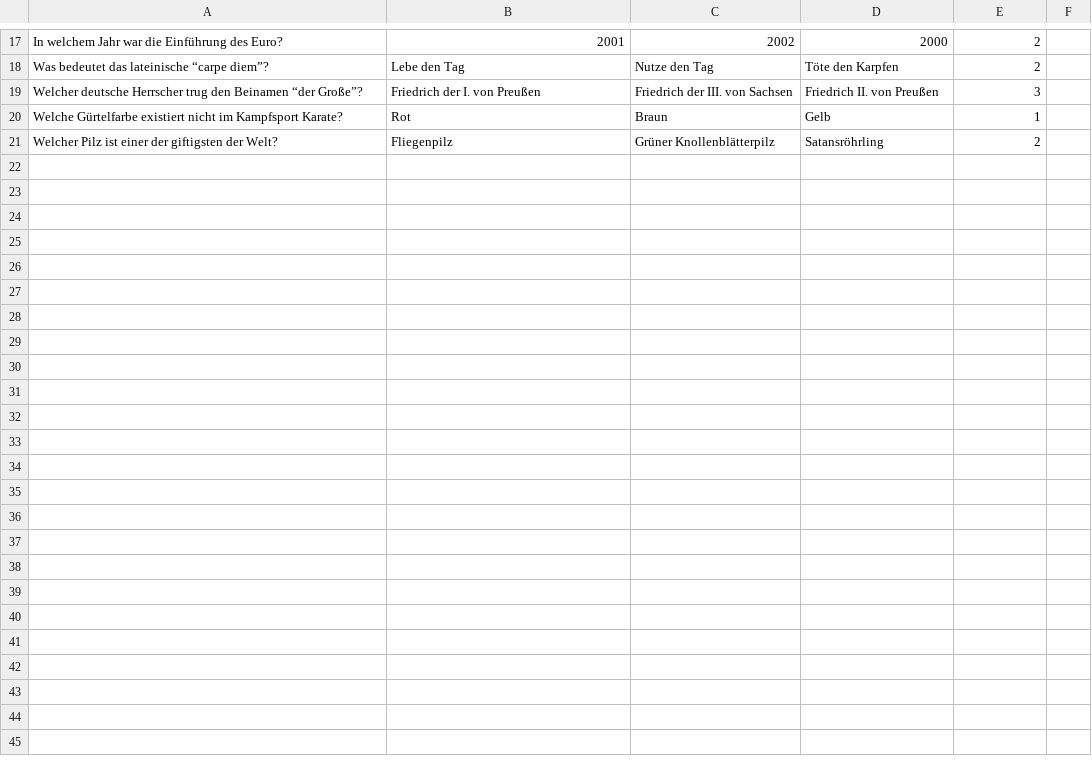
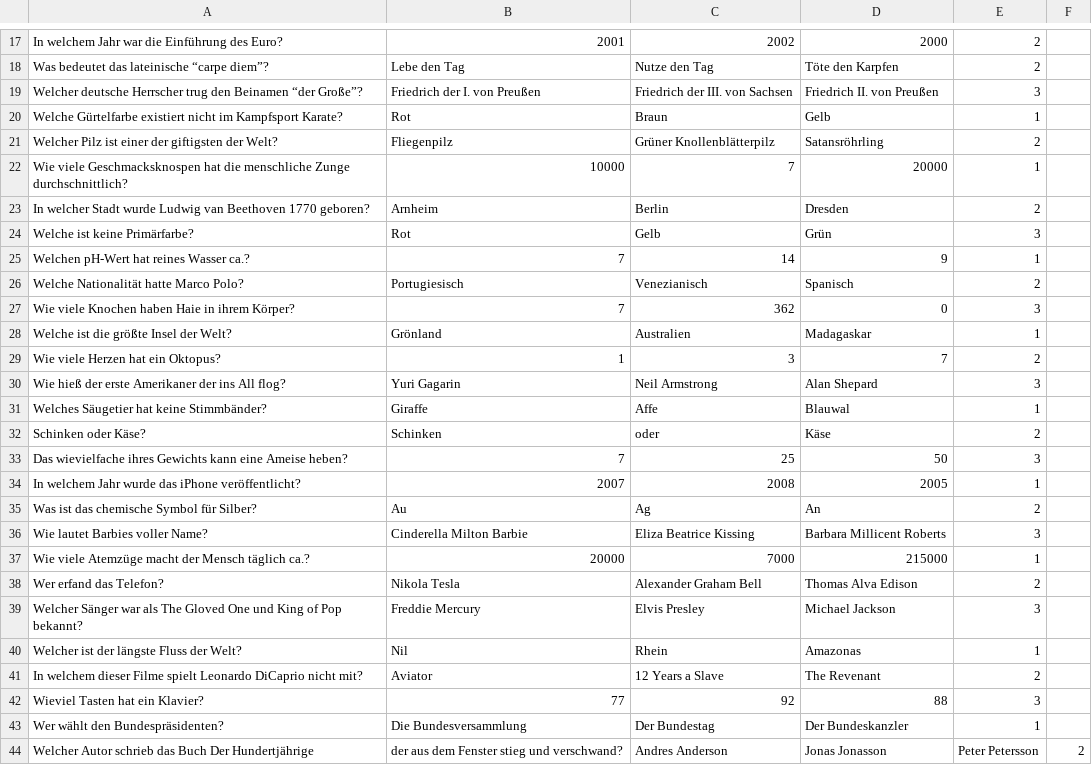
Before and after one commit to independens/1-2-oder-3, a CSV file: Questions.csv, drawn as a sheet; only a part is shown, gaps mark what is left out.

Commit message:
add questions

```diff
--- a/Questions.csv
+++ b/Questions.csv
@@ -21 +21,24 @@ Welche Gürtelfarbe existiert nicht im Kampfsport Karate?,Rot,Braun,Gelb,1
 Welcher Pilz ist einer der giftigsten der Welt?,Fliegenpilz,Grüner Knollenblätterpilz,Satansröhrling,2
+Wie viele Geschmacksknospen hat die menschliche Zunge durchschnittlich?,10000,7,20000,1
+In welcher Stadt wurde Ludwig van Beethoven 1770 geboren?,Arnheim,Berlin,Dresden,2
+Welche ist keine Primärfarbe?,Rot,Gelb,Grün,3
+Welchen pH-Wert hat reines Wasser ca.?,7,14,9,1
+Welche Nationalität hatte Marco Polo?,Portugiesisch,Venezianisch,Spanisch,2
+Wie viele Knochen haben Haie in ihrem Körper?,7,362,0,3
+Welche ist die größte Insel der Welt?,Grönland,Australien,Madagaskar,1
+Wie viele Herzen hat ein Oktopus?,1,3,7,2
+Wie hieß der erste Amerikaner der ins All flog?,Yuri Gagarin,Neil Armstrong,Alan Shepard,3
+Welches Säugetier hat keine Stimmbänder?,Giraffe,Affe,Blauwal,1
+Schinken oder Käse?,Schinken,oder,Käse,2
+Das wievielfache ihres Gewichts kann eine Ameise heben?,7,25,50,3
+In welchem Jahr wurde das iPhone veröffentlicht?,2007,2008,2005,1
+Was ist das chemische Symbol für Silber?,Au,Ag,An,2
+Wie lautet Barbies voller Name?,Cinderella Milton Barbie,Eliza Beatrice Kissing,Barbara Millicent Roberts,3
+Wie viele Atemzüge macht der Mensch täglich ca.?,20000,7000,215000,1
+Wer erfand das Telefon?,Nikola Tesla,Alexander Graham Bell,Thomas Alva Edison,2
+Welcher Sänger war als The Gloved One und King of Pop bekannt?,Freddie Mercury,Elvis Presley,Michael Jackson,3
+Welcher ist der längste Fluss der Welt?,Nil,Rhein,Amazonas,1
+In welchem dieser Filme spielt Leonardo DiCaprio nicht mit?,Aviator,12 Years a Slave,The Revenant,2
+Wieviel Tasten hat ein Klavier?,77,92,88,3
+Wer wählt den Bundespräsidenten?,Die Bundesversammlung,Der Bundestag,Der Bundeskanzler,1
+Welcher Autor schrieb das Buch Der Hundertjährige, der aus dem Fenster stieg und verschwand?,Andres Anderson,Jonas Jonasson,Peter Petersson,2
```
